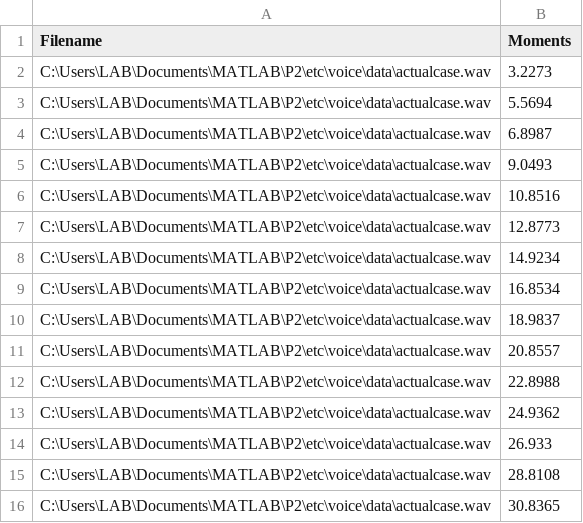
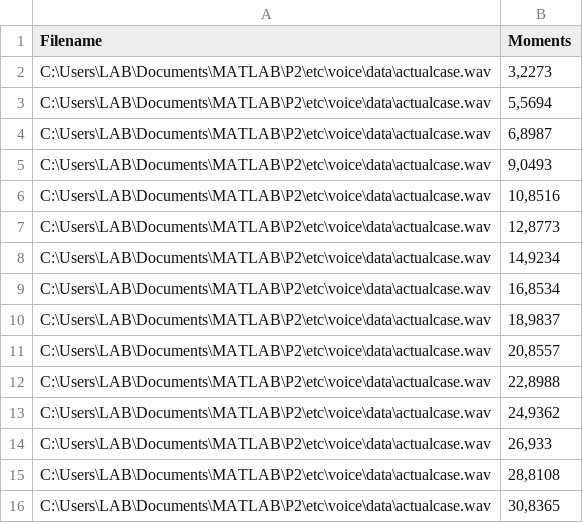
Before and after one commit to lab-neuro-comp/P2, a CSV file: etc/voice/data/filetable1.csv, drawn as a sheet.

Commit message:
Fixed the problem with the values that were saved

```diff
--- a/etc/voice/data/filetable1.csv
+++ b/etc/voice/data/filetable1.csv
@@ -1,16 +1,16 @@
 Filename;Moments
-C:\Users\LAB\Documents\MATLAB\P2\etc\voice\data\actualcase.wav;3.2273
-C:\Users\LAB\Documents\MATLAB\P2\etc\voice\data\actualcase.wav;5.5694
-C:\Users\LAB\Documents\MATLAB\P2\etc\voice\data\actualcase.wav;6.8987
-C:\Users\LAB\Documents\MATLAB\P2\etc\voice\data\actualcase.wav;9.0493
-C:\Users\LAB\Documents\MATLAB\P2\etc\voice\data\actualcase.wav;10.8516
-C:\Users\LAB\Documents\MATLAB\P2\etc\voice\data\actualcase.wav;12.8773
-C:\Users\LAB\Documents\MATLAB\P2\etc\voice\data\actualcase.wav;14.9234
-C:\Users\LAB\Documents\MATLAB\P2\etc\voice\data\actualcase.wav;16.8534
-C:\Users\LAB\Documents\MATLAB\P2\etc\voice\data\actualcase.wav;18.9837
-C:\Users\LAB\Documents\MATLAB\P2\etc\voice\data\actualcase.wav;20.8557
-C:\Users\LAB\Documents\MATLAB\P2\etc\voice\data\actualcase.wav;22.8988
-C:\Users\LAB\Documents\MATLAB\P2\etc\voice\data\actualcase.wav;24.9362
-C:\Users\LAB\Documents\MATLAB\P2\etc\voice\data\actualcase.wav;26.933
-C:\Users\LAB\Documents\MATLAB\P2\etc\voice\data\actualcase.wav;28.8108
-C:\Users\LAB\Documents\MATLAB\P2\etc\voice\data\actualcase.wav;30.8365
+C:\Users\LAB\Documents\MATLAB\P2\etc\voice\data\actualcase.wav;3,2273
+C:\Users\LAB\Documents\MATLAB\P2\etc\voice\data\actualcase.wav;5,5694
+C:\Users\LAB\Documents\MATLAB\P2\etc\voice\data\actualcase.wav;6,8987
+C:\Users\LAB\Documents\MATLAB\P2\etc\voice\data\actualcase.wav;9,0493
+C:\Users\LAB\Documents\MATLAB\P2\etc\voice\data\actualcase.wav;10,8516
+C:\Users\LAB\Documents\MATLAB\P2\etc\voice\data\actualcase.wav;12,8773
+C:\Users\LAB\Documents\MATLAB\P2\etc\voice\data\actualcase.wav;14,9234
+C:\Users\LAB\Documents\MATLAB\P2\etc\voice\data\actualcase.wav;16,8534
+C:\Users\LAB\Documents\MATLAB\P2\etc\voice\data\actualcase.wav;18,9837
+C:\Users\LAB\Documents\MATLAB\P2\etc\voice\data\actualcase.wav;20,8557
+C:\Users\LAB\Documents\MATLAB\P2\etc\voice\data\actualcase.wav;22,8988
+C:\Users\LAB\Documents\MATLAB\P2\etc\voice\data\actualcase.wav;24,9362
+C:\Users\LAB\Documents\MATLAB\P2\etc\voice\data\actualcase.wav;26,933
+C:\Users\LAB\Documents\MATLAB\P2\etc\voice\data\actualcase.wav;28,8108
+C:\Users\LAB\Documents\MATLAB\P2\etc\voice\data\actualcase.wav;30,8365
```
Also changed, not shown: etc/voice/data/filetable2.csv, 2 other files.
